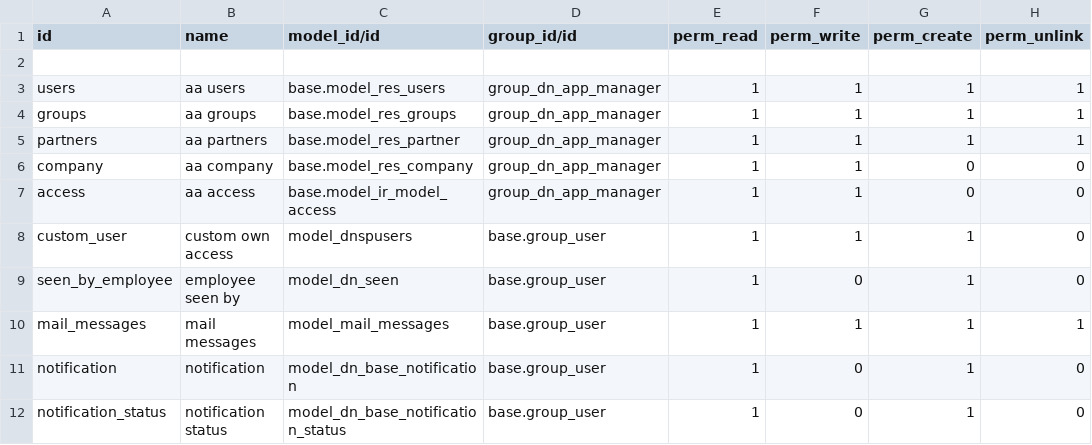
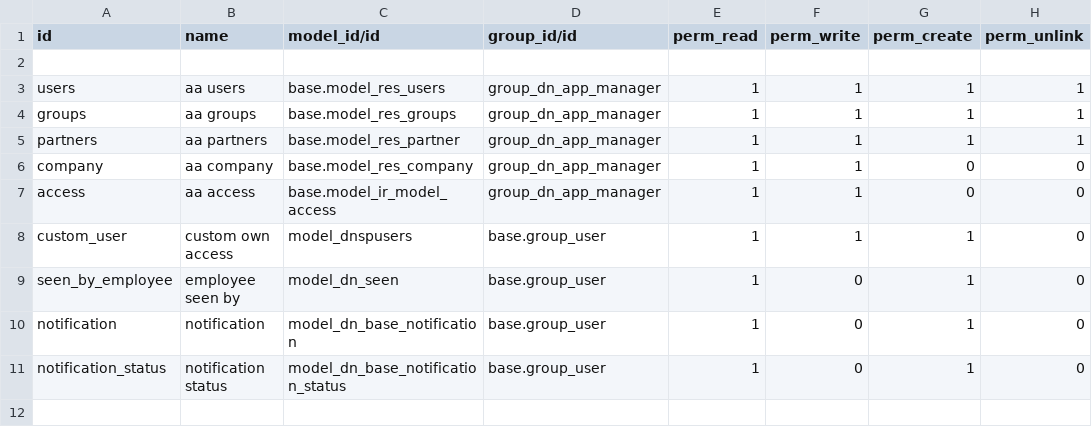
Before and after one commit to humblesami/events, a CSV file: dn_base/security/ir.model.access.csv, drawn as a sheet; the diff names each change by its address in the sheet, - before the commit and + after, or states it on an @@ line.

Commit message:
comments permissions reverted

```diff
--- a/dn_base/security/ir.model.access.csv
+++ b/dn_base/security/ir.model.access.csv
-row 10: mail_messages | mail messages | model_mail_messages | base.group_user | 1 | 1 | 1 | 1
```
